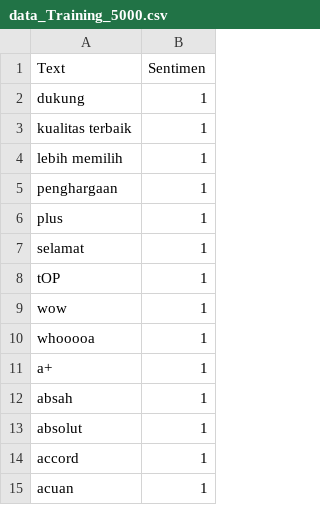
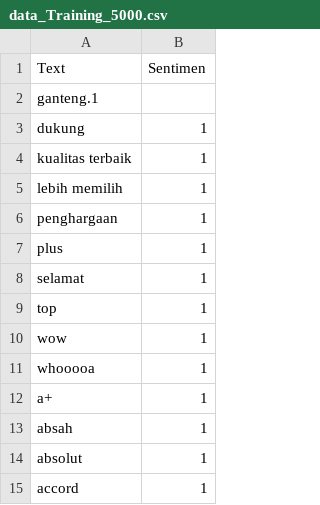
Before and after one commit to Indrico/Sentiment_Analysis, a CSV file: data_Training_5000.csv, drawn as a sheet; only a part is shown; the shorter side is filled out with more unchanged rows.

Commit message:
Using Pickle Data instead retraining data

```diff
--- a/data_Training_5000.csv
+++ b/data_Training_5000.csv
@@ -1,2 +1,3 @@
 Text,Sentimen
+ganteng.1
 dukung,1
@@ -7,3 +8,3 @@ plus,1
 selamat,1
-tOP,1
+top,1
 wow,1
```
Also changed, not shown: 3 other files.
